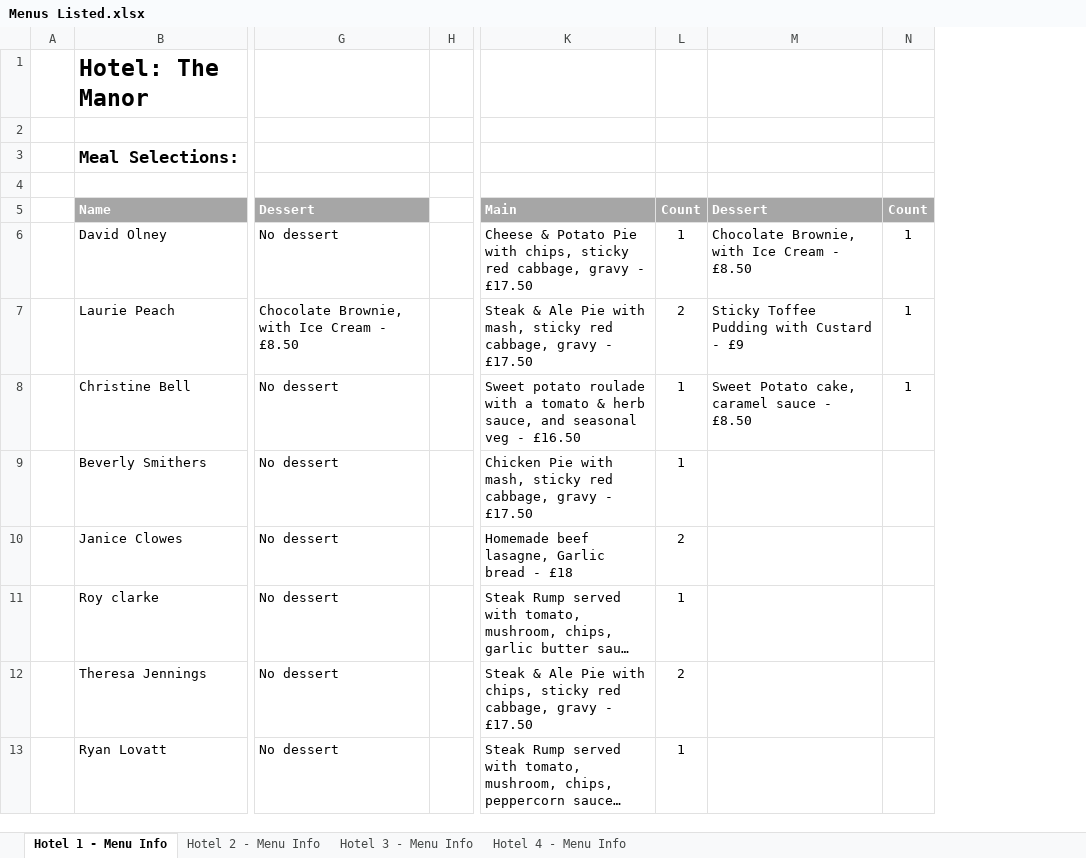
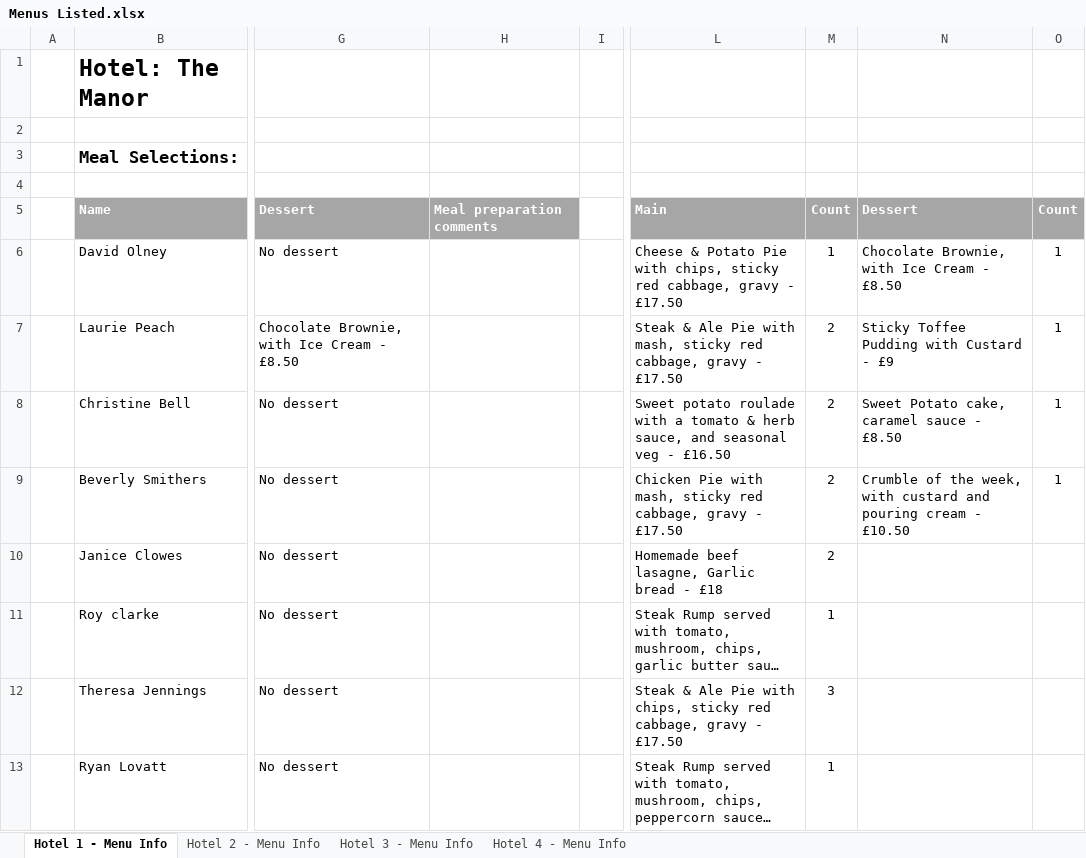
Before and after one commit to Ravensoak/C2C_Rides, an Excel workbook: files/Menus Listed.xlsx, sheet Hotel 1 - Menu Info, drawn as a sheet; only a part is shown, gaps mark what is left out; long unchanged cells end in …; values as stored, in another font and other column widths than the file's, no borders; table styles not drawn; addresses are those after the commit; the diff covers the shown part only; the diff names each change by its address in the sheet, - before the commit and + after, or states it on an @@ line.

```diff
--- a/files/Menus Listed.xlsx (sheet Hotel 1 - Menu Info)
+++ b/files/Menus Listed.xlsx (sheet Hotel 1 - Menu Info)
+column H, row 5: Meal preparation comments
-M8:M9: 1
+M8:M9: 2
-N9: (empty)
+N9: Crumble of the week, with custard and pouring cream - £10.50
-O9: (empty)
+O9: 1
-M12: 2
+M12: 3
```
Also changed, not shown: 4 added rows and 2 edited cells elsewhere in this sheet, sheet Hotel 4 - Menu Info, sheet Hotel 3 - Menu Info, sheet Hotel 2 - Menu Info, 8 other files.
